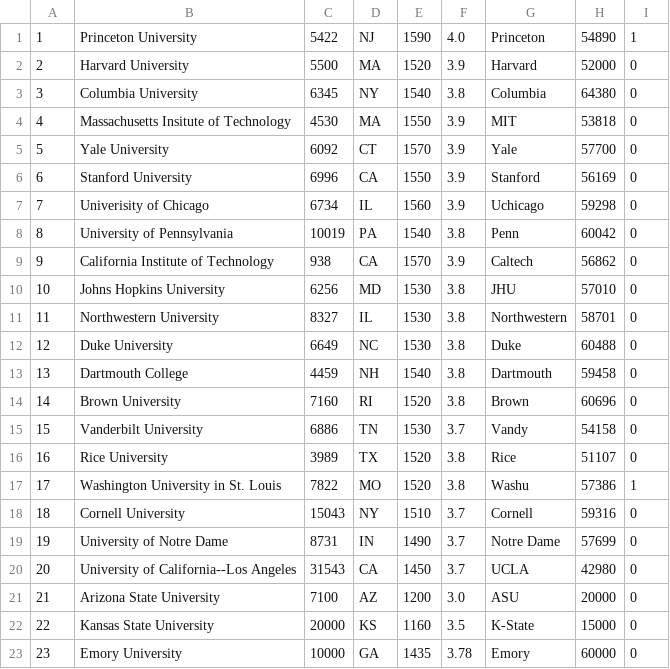
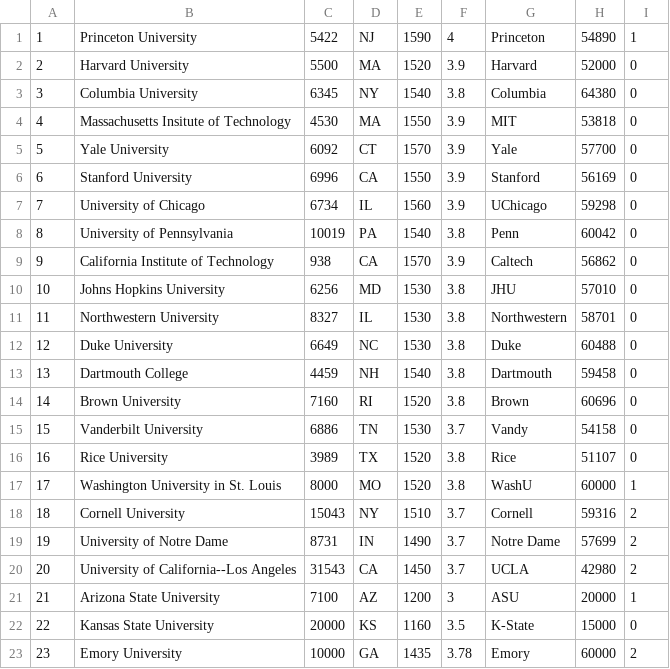
Before and after one commit to CSE237SP2021/project-collegematch, a CSV file: src/collegematch/college.csv, drawn as a sheet.

```diff
--- a/src/collegematch/college.csv
+++ b/src/collegematch/college.csv
@@ -1,2 +1,2 @@
-1,Princeton University,5422,NJ,1590,4.0,Princeton,54890,1
+1,Princeton University,5422,NJ,1590,4,Princeton,54890,1
 2,Harvard University,5500,MA,1520,3.9,Harvard,52000,0
@@ -6,3 +6,3 @@
 6,Stanford University,6996,CA,1550,3.9,Stanford,56169,0
-7,Univerisity of Chicago,6734,IL,1560,3.9,Uchicago,59298,0
+7,University of Chicago,6734,IL,1560,3.9,UChicago,59298,0
 8,University of Pennsylvania,10019,PA,1540,3.8,Penn,60042,0
@@ -16,8 +16,8 @@
 16,Rice University,3989,TX,1520,3.8,Rice,51107,0
-17,Washington University in St. Louis,7822,MO,1520,3.8,Washu,57386,1
-18,Cornell University,15043,NY,1510,3.7,Cornell,59316,0
-19,University of Notre Dame,8731,IN,1490,3.7,Notre Dame,57699,0
-20,University of California--Los Angeles,31543,CA,1450,3.7,UCLA,42980,0
-21,Arizona State University,7100,AZ,1200,3.0,ASU,20000,0
+17,Washington University in St. Louis,8000,MO,1520,3.8,WashU,60000,1
+18,Cornell University,15043,NY,1510,3.7,Cornell,59316,2
+19,University of Notre Dame,8731,IN,1490,3.7,Notre Dame,57699,2
+20,University of California--Los Angeles,31543,CA,1450,3.7,UCLA,42980,2
+21,Arizona State University,7100,AZ,1200,3,ASU,20000,1
 22,Kansas State University,20000,KS,1160,3.5,K-State,15000,0
-23,Emory University,10000,GA,1435,3.78,Emory,60000,0
+23,Emory University,10000,GA,1435,3.78,Emory,60000,2
```
Also changed, not shown: src/collegematch/userInfo.csv, 9 other files.
